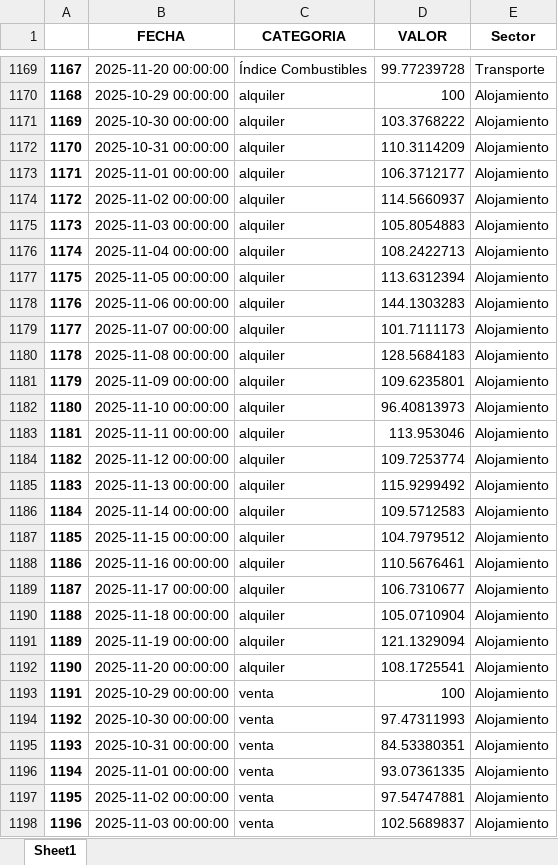
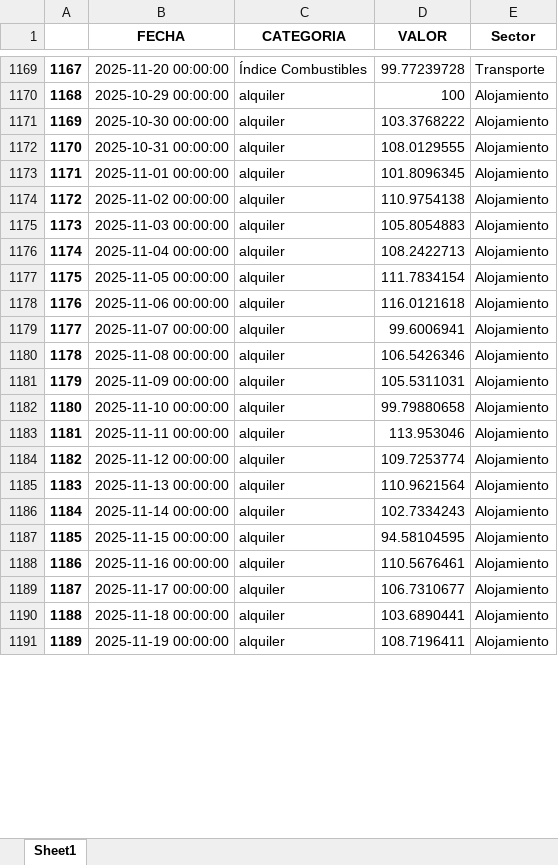
Before and after one commit to jhersoncueva/PEU_INEI_Proyecto_Integrador_IPC, an Excel workbook: ipc-webscraping/data/data_indices.xlsx, sheet Sheet1, drawn as a sheet; only a part is shown, gaps mark what is left out; values as stored, in another font and other column widths than the file's, no borders; the diff covers the shown part only; the diff names each change by its address in the sheet, - before the commit and + after, or states it on an @@ line.

```diff
--- a/ipc-webscraping/data/data_indices.xlsx (sheet Sheet1)
+++ b/ipc-webscraping/data/data_indices.xlsx (sheet Sheet1)
-D1172 (VALOR): 110.3114209
+D1172 (VALOR): 108.0129555
-D1173 (VALOR): 106.3712177
+D1173 (VALOR): 101.8096345
-D1174 (VALOR): 114.5660937
+D1174 (VALOR): 110.9754138
-D1177 (VALOR): 113.6312394
+D1177 (VALOR): 111.7834154
-D1178 (VALOR): 144.1303283
+D1178 (VALOR): 116.0121618
-D1179 (VALOR): 101.7111173
+D1179 (VALOR): 99.6006941
-D1180 (VALOR): 128.5684183
+D1180 (VALOR): 106.5426346
-D1181 (VALOR): 109.6235801
+D1181 (VALOR): 105.5311031
-D1182 (VALOR): 96.40813973
+D1182 (VALOR): 99.79880658
-D1185 (VALOR): 115.9299492
+D1185 (VALOR): 110.9621564
-D1186 (VALOR): 109.5712583
+D1186 (VALOR): 102.7334243
-D1187 (VALOR): 104.7979512
+D1187 (VALOR): 94.58104595
-D1190 (VALOR): 105.0710904
+D1190 (VALOR): 103.6890441
-D1191 (VALOR): 121.1329094
+D1191 (VALOR): 108.7196411
-row 1192: 1190 | 2025-11-20 00:00:00 | alquiler | 108.1725541 | Alojamiento
-row 1193: 1191 | 2025-10-29 00:00:00 | venta | 100 | Alojamiento
-row 1194: 1192 | 2025-10-30 00:00:00 | venta | 97.47311993 | Alojamiento
-row 1195: 1193 | 2025-10-31 00:00:00 | venta | 84.53380351 | Alojamiento
-row 1196: 1194 | 2025-11-01 00:00:00 | venta | 93.07361335 | Alojamiento
-row 1197: 1195 | 2025-11-02 00:00:00 | venta | 97.54747881 | Alojamiento
-row 1198: 1196 | 2025-11-03 00:00:00 | venta | 102.5689837 | Alojamiento
```
Also changed, not shown: 18 removed rows, 28 edited cells and row numbers in column A elsewhere in this sheet, ipc-webscraping/data/base100/base_vivienda.xlsx, 12 other files.
